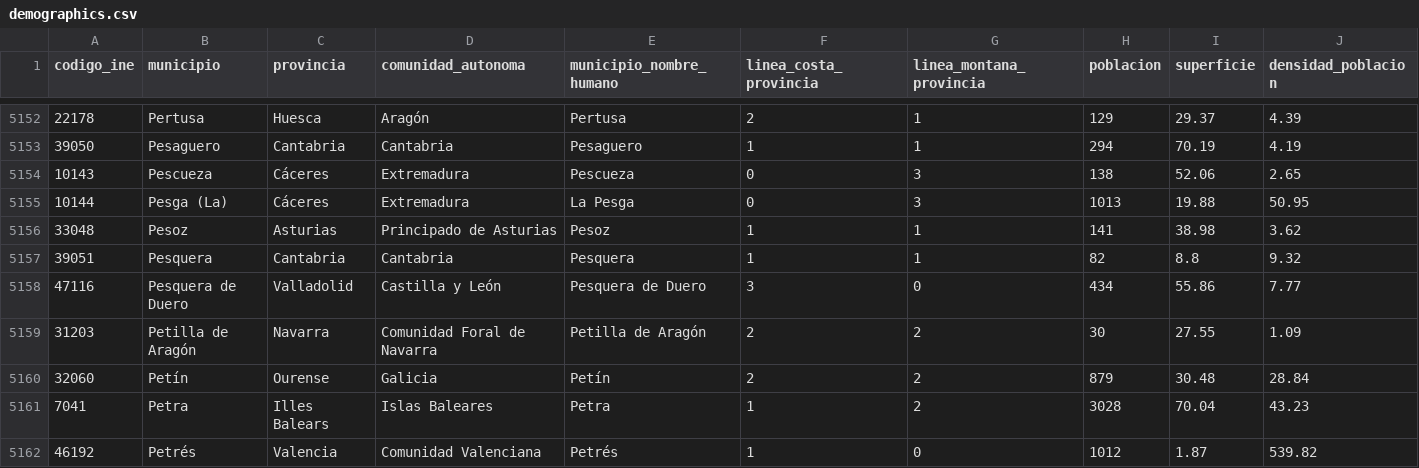
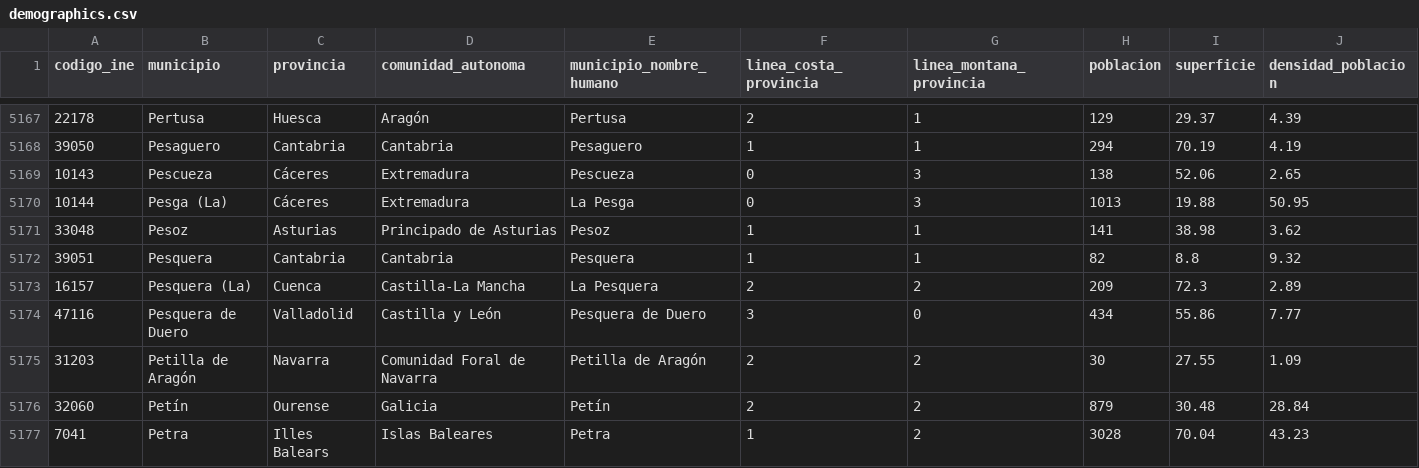
Before and after one commit to mvarona/TFM_MUINBDES, a CSV file: Data/demographics.csv, drawn as a sheet; only a part is shown, gaps mark what is left out; the shorter side is filled out with more unchanged rows; the diff covers the shown part only.

Commit message:
Merge demographics and health & education

```diff
--- a/Data/demographics.csv
+++ b/Data/demographics.csv
@@ -5157,2 +5172,3 @@ codigo_ine,municipio,provincia,comunidad_autonoma,municipio_nombre_humano,linea_
 39051,Pesquera,Cantabria,Cantabria,Pesquera,1,1,82,8.8,9.32
+16157,Pesquera (La),Cuenca,Castilla-La Mancha,La Pesquera,2,2,209,72.3,2.89
 47116,Pesquera de Duero,Valladolid,Castilla y León,Pesquera de Duero,3,0,434,55.86,7.77
```
Also changed, not shown: 19 added rows elsewhere in this file, 1 other file.
